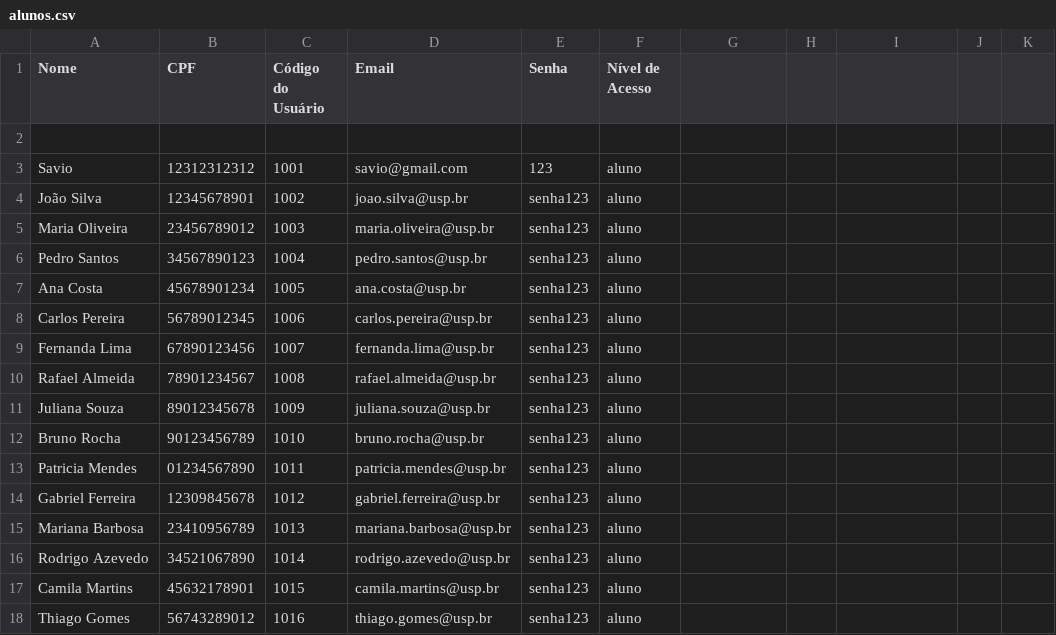
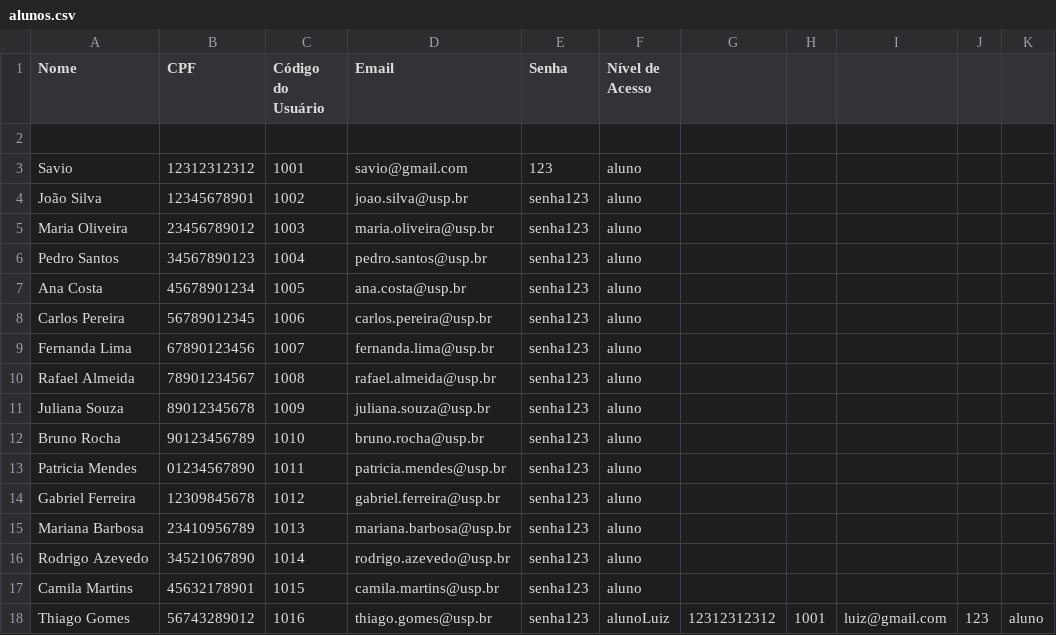
Before and after one commit to v1n1btt/projeto-POO, a CSV file: alunos.csv, drawn as a sheet.

```diff
--- a/alunos.csv
+++ b/alunos.csv
@@ -17,2 +17,2 @@ Rodrigo Azevedo,34521067890,1014,rodrigo.azevedo@usp.br,senha123,aluno
 Camila Martins,45632178901,1015,camila.martins@usp.br,senha123,aluno
-Thiago Gomes,56743289012,1016,thiago.gomes@usp.br,senha123,aluno
+Thiago Gomes,56743289012,1016,thiago.gomes@usp.br,senha123,alunoLuiz,12312312312,1001,luiz@gmail.com,123,aluno
```
Also changed, not shown: 2 other files.
